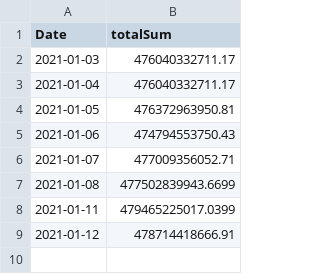
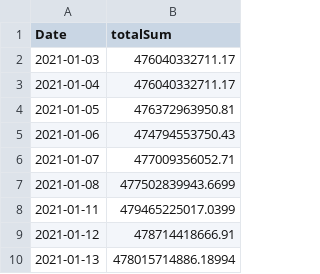
Before and after one commit to faheemcodes/totyapp, a CSV file: assets/totalFund.csv, drawn as a sheet; the diff names each change by its address in the sheet, - before the commit and + after, or states it on an @@ line.

```diff
--- a/assets/totalFund.csv
+++ b/assets/totalFund.csv
+row 10: 2021-01-13 | 478015714886.18994
```
Also changed, not shown: 2 other files.
